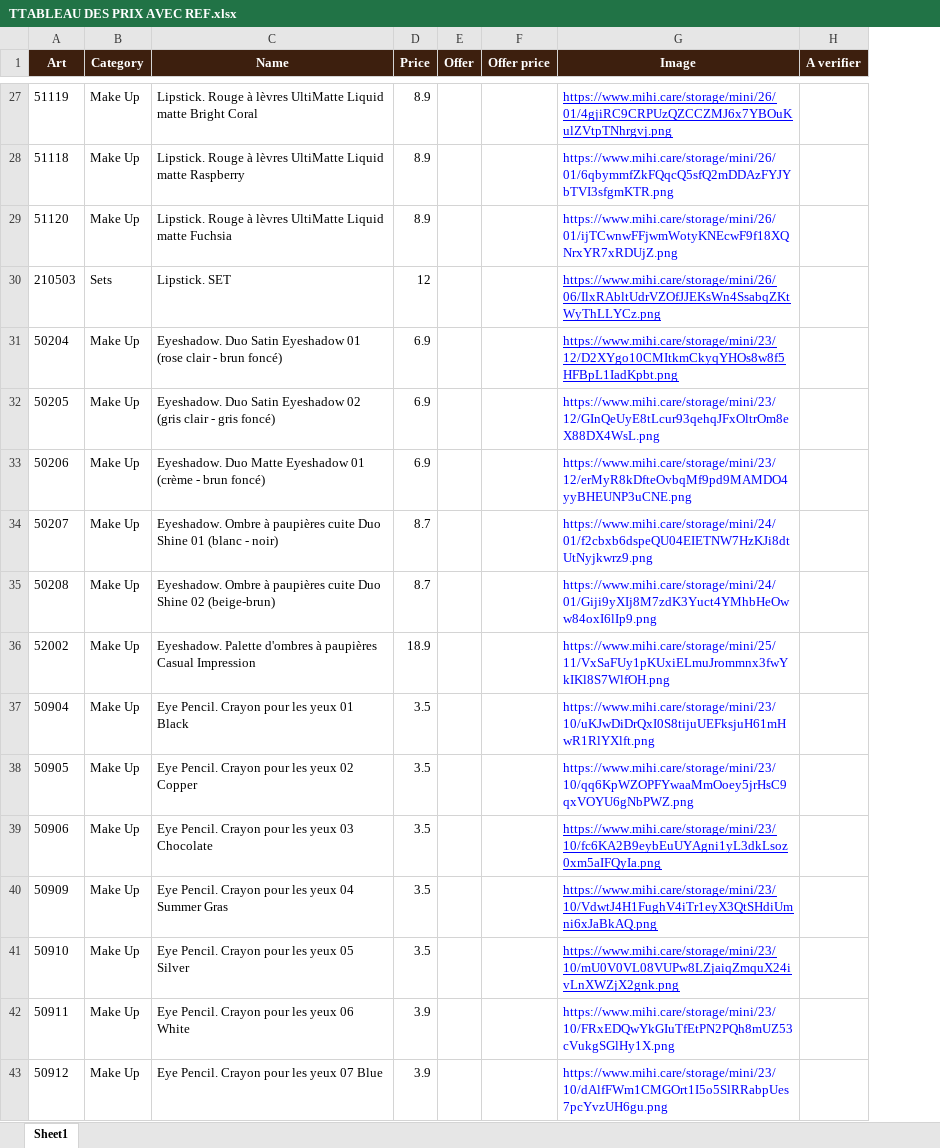
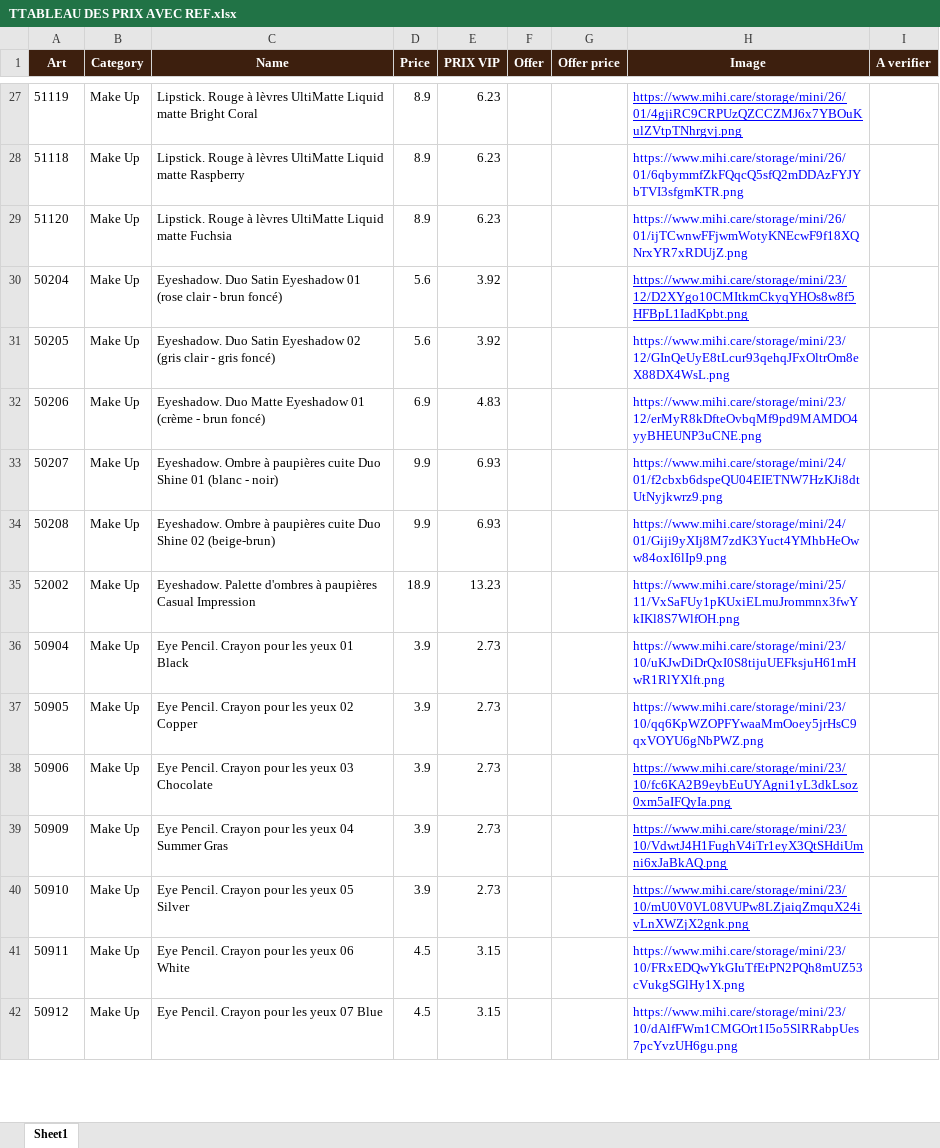
Before and after one commit to melissa-blazing-dinasty/blazing-dinasty, an Excel workbook: TTABLEAU DES PRIX AVEC REF.xlsx, sheet Sheet1, drawn as a sheet; only a part is shown, gaps mark what is left out; values as stored, in another font and other column widths than the file's, no borders; removed rows and columns are numbered as before the commit, all else as after; the diff covers the shown part only; the diff names each change by its address in the sheet, - before the commit and + after, or states it on an @@ line.

Commit message:
Ajout systeme prix VIP complet: import Excel, reglage par distributrice, diagnostics, chatbot boutique et assistante IA

```diff
--- a/TTABLEAU DES PRIX AVEC REF.xlsx (sheet Sheet1)
+++ b/TTABLEAU DES PRIX AVEC REF.xlsx (sheet Sheet1)
+column E (PRIX VIP), rows 27-42: 6.23 | 6.23 | 6.23 | 3.92 | 3.92 | 4.83 | 6.93 | 6.93 | 13.23 | 2.73 | 2.73 | 2.73 | 2.73 | 2.73 | 3.15 | 3.15
-row 30: 210503 | Sets | Lipstick. SET | 12 |  |  | https://www.mihi.care/storage/mini/26/06/IlxRAbltUdrVZOfJJEKsWn4SsabqZKtWyThLLYCz.png
-D30:D31 (Price): 6.9
+D30:D31 (Price): 5.6
-D33:D34 (Price): 8.7
+D33:D34 (Price): 9.9
-D36:D40 (Price): 3.5
+D36:D40 (Price): 3.9
-D41:D42 (Price): 3.9
+D41:D42 (Price): 4.5
```
Also changed, not shown: 11 added rows, 13 removed rows and 176 edited cells elsewhere in this sheet, 8 other files.
